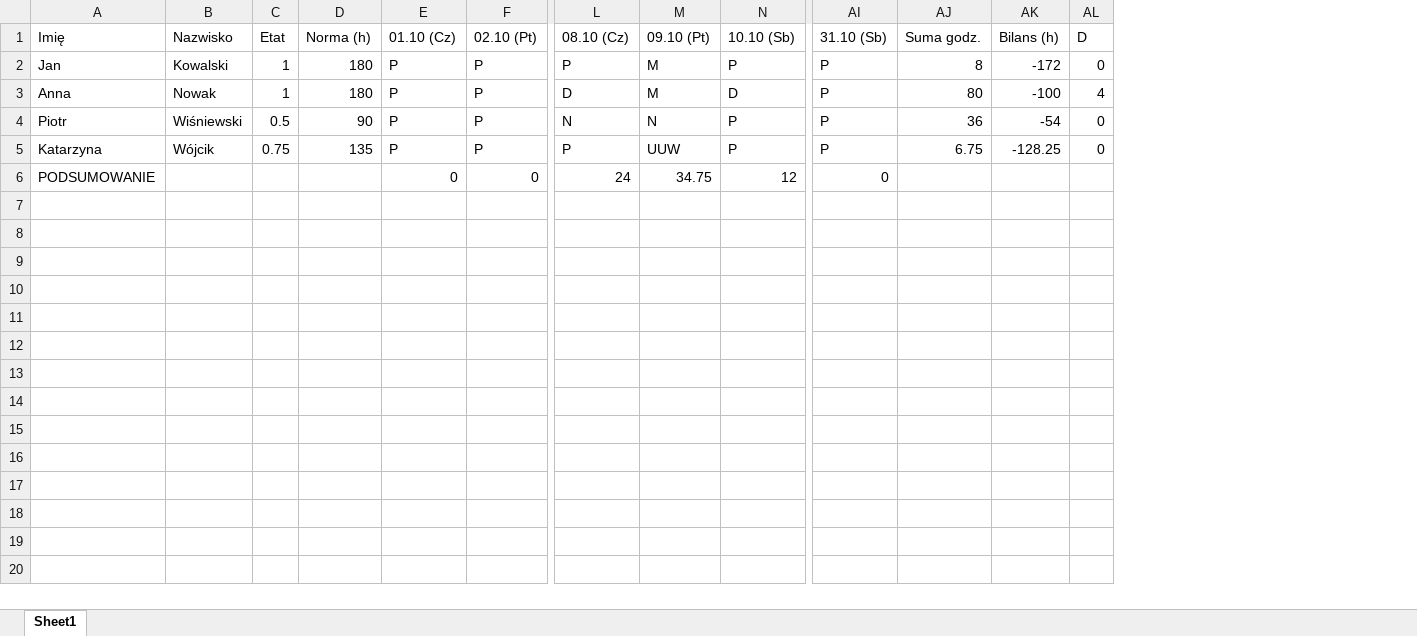
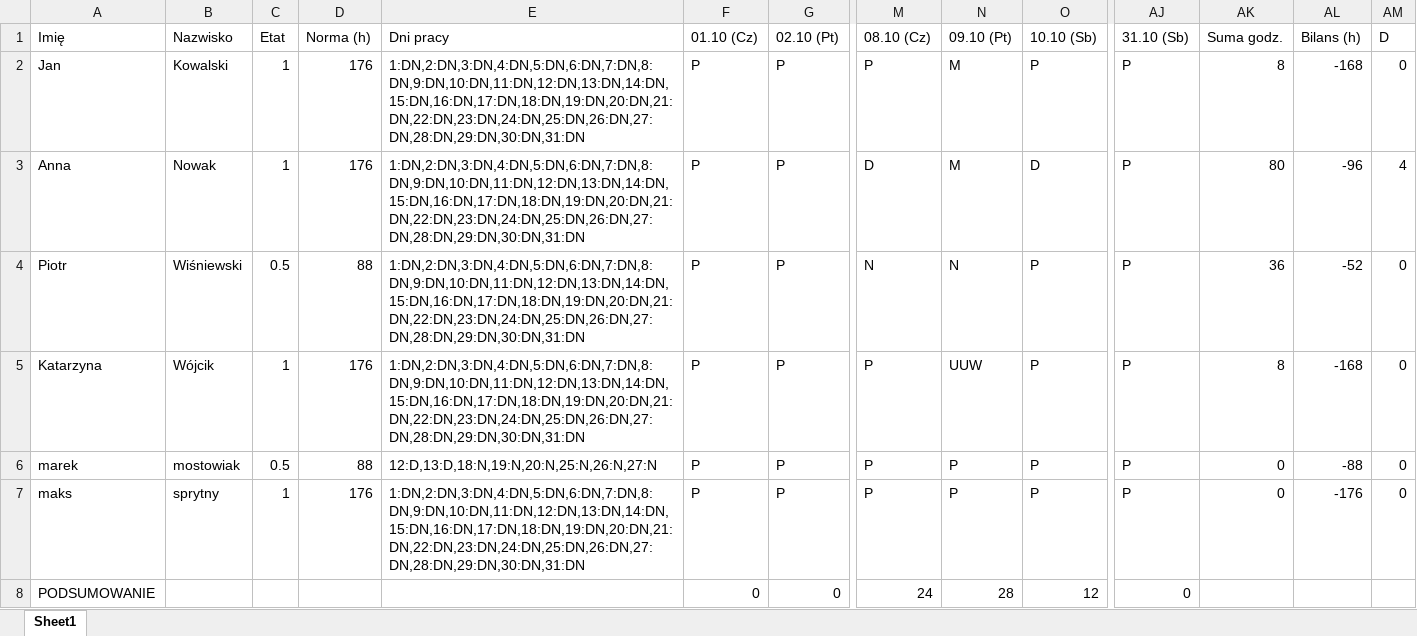
Before and after one commit to krzkacz887/terminarzCopernicus, an Excel workbook: grafiki/grafik_stany_2026_10.xlsx, sheet Sheet1, drawn as a sheet; only a part is shown, gaps mark what is left out; values as stored, in another font and other column widths than the file's, no borders; addresses are those after the commit; rows hold the shown columns only; the diff names each change by its address in the sheet, - before the commit and + after, or states it on an @@ line.

```diff
--- a/grafiki/grafik_stany_2026_10.xlsx (sheet Sheet1)
+++ b/grafiki/grafik_stany_2026_10.xlsx (sheet Sheet1)
+column E (Dni pracy), rows 2-5: all 1:DN,2:DN,3:DN,4:DN,5:DN,6:DN,7:DN,8:DN,9:DN,10:DN,11:DN,12:DN,13:DN,14:DN,15:DN,16:DN,17:DN,18:DN,19:DN,20:DN,21:DN,22:DN,23:DN,24:DN,25:DN,26:DN,27:DN,28:DN,29:DN,30:DN,31:DN
-D2:D3 (Norma (h)): 180
+D2:D3 (Norma (h)): 176
-AL2 (Bilans (h)): -172
+AL2 (Bilans (h)): -168
-AL3 (Bilans (h)): -100
+AL3 (Bilans (h)): -96
-D4 (Norma (h)): 90
+D4 (Norma (h)): 88
-AL4 (Bilans (h)): -54
+AL4 (Bilans (h)): -52
-C5 (Etat): 0.75
+C5 (Etat): 1
-D5 (Norma (h)): 135
+D5 (Norma (h)): 176
-AK5 (Suma godz.): 6.75
+AK5 (Suma godz.): 8
-AL5 (Bilans (h)): -128.25
+AL5 (Bilans (h)): -168
+row 6: marek | mostowiak | 0.5 | 88 | 12:D,13:D,18:N,19:N,20:N,25:N,26:N,27:N | P | P | P | P | P | P | 0 | -88 | 0
+row 7: maks | sprytny | 1 | 176 | 1:DN,2:DN,3:DN,4:DN,5:DN,6:DN,7:DN,8:DN,9:DN,10:DN,11:DN,12:DN,13:DN,14:DN,15:DN,16:DN,17:DN,18:DN,19:DN,20:DN,21:DN,22:DN,23:DN,24:DN,25:DN,26:DN,27:DN,28:DN,29:DN,30:DN,31:DN | P | P | P | P | P | P | 0 | -176 | 0
-N8 (09.10 (Pt)): 34.75
+N8 (09.10 (Pt)): 28
```
Also changed, not shown: grafiki/grafik_stany_2026_09.xlsx, 9 other files.
